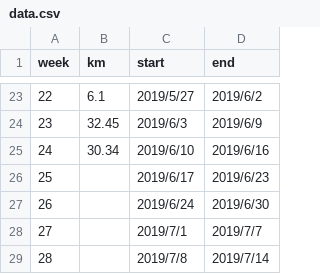
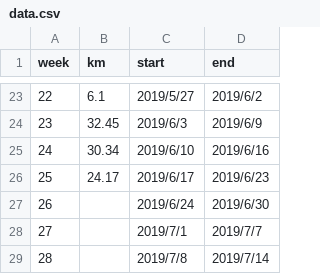
Before and after one commit to qinpeng2/robin_python_lessons, a CSV file: lec08/data.csv, drawn as a sheet; only a part is shown, gaps mark what is left out.

Commit message:
data update

```diff
--- a/lec08/data.csv
+++ b/lec08/data.csv
@@ -25,3 +25,3 @@ week,km,start,end
 24,30.34,2019/6/10,2019/6/16
-25,,2019/6/17,2019/6/23
+25,24.17,2019/6/17,2019/6/23
 26,,2019/6/24,2019/6/30
```
